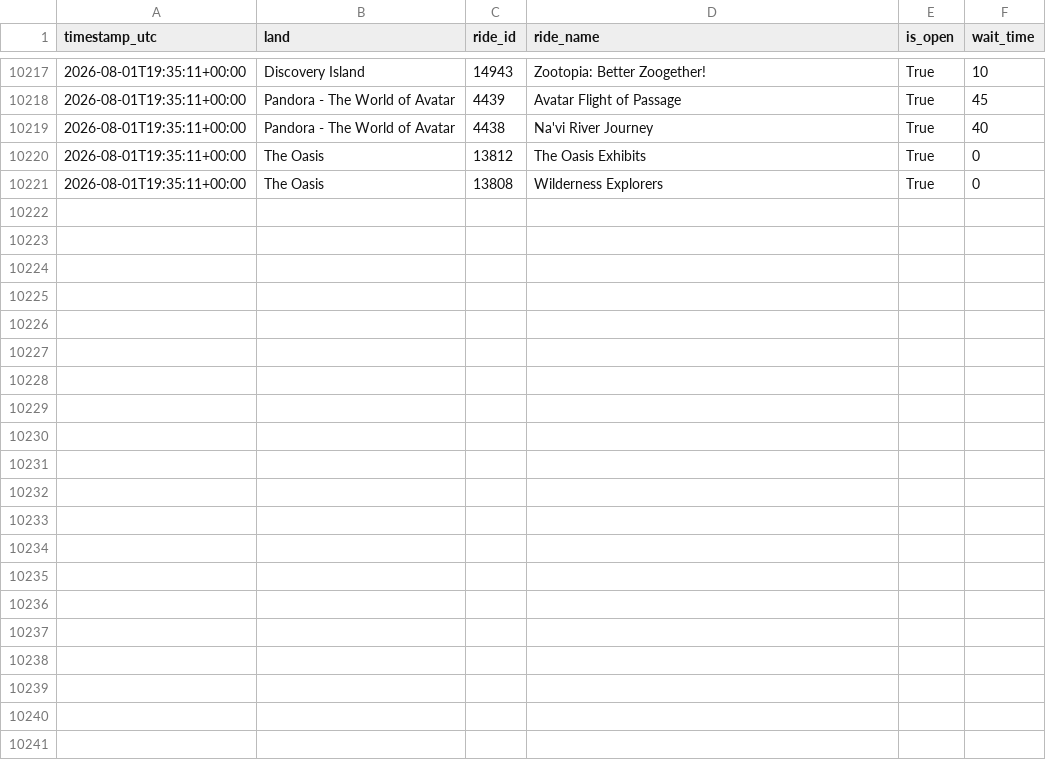
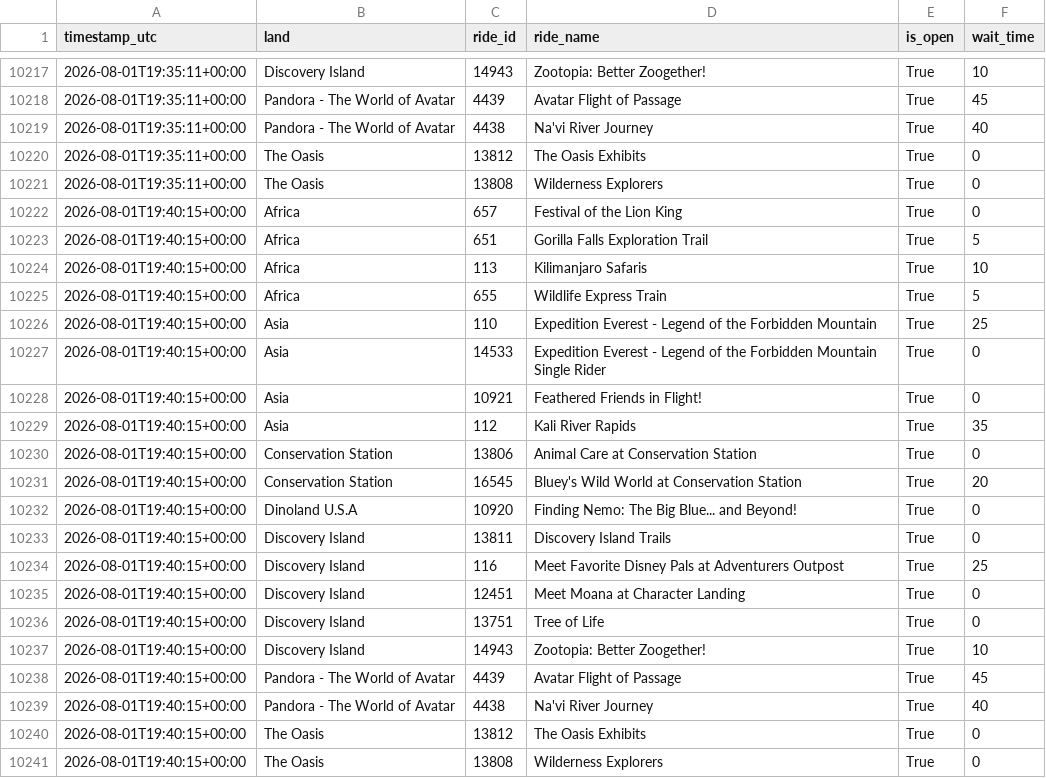
Before and after one commit to GustavoLuza/rideradar-queue-data, a CSV file: data/8.csv, drawn as a sheet; only a part is shown, gaps mark what is left out.

```diff
--- a/data/8.csv
+++ b/data/8.csv
@@ -10221 +10221,21 @@ timestamp_utc,land,ride_id,ride_name,is_open,wait_time
 2026-08-01T19:35:11+00:00,The Oasis,13808,Wilderness Explorers,True,0
+2026-08-01T19:40:15+00:00,Africa,657,Festival of the Lion King,True,0
+2026-08-01T19:40:15+00:00,Africa,651,Gorilla Falls Exploration Trail,True,5
+2026-08-01T19:40:15+00:00,Africa,113,Kilimanjaro Safaris,True,10
+2026-08-01T19:40:15+00:00,Africa,655,Wildlife Express Train,True,5
+2026-08-01T19:40:15+00:00,Asia,110,Expedition Everest - Legend of the Forbidden Mountain,True,25
+2026-08-01T19:40:15+00:00,Asia,14533,Expedition Everest - Legend of the Forbidden Mountain Single Rider,True,0
+2026-08-01T19:40:15+00:00,Asia,10921,Feathered Friends in Flight!,True,0
+2026-08-01T19:40:15+00:00,Asia,112,Kali River Rapids,True,35
+2026-08-01T19:40:15+00:00,Conservation Station,13806,Animal Care at Conservation Station,True,0
+2026-08-01T19:40:15+00:00,Conservation Station,16545,Bluey's Wild World at Conservation Station,True,20
+2026-08-01T19:40:15+00:00,Dinoland U.S.A,10920,Finding Nemo: The Big Blue... and Beyond!,True,0
+2026-08-01T19:40:15+00:00,Discovery Island,13811,Discovery Island Trails,True,0
+2026-08-01T19:40:15+00:00,Discovery Island,116,Meet Favorite Disney Pals at Adventurers Outpost,True,25
+2026-08-01T19:40:15+00:00,Discovery Island,12451,Meet Moana at Character Landing,True,0
+2026-08-01T19:40:15+00:00,Discovery Island,13751,Tree of Life,True,0
+2026-08-01T19:40:15+00:00,Discovery Island,14943,Zootopia: Better Zoogether!,True,10
+2026-08-01T19:40:15+00:00,Pandora - The World of Avatar,4439,Avatar Flight of Passage,True,45
+2026-08-01T19:40:15+00:00,Pandora - The World of Avatar,4438,Na'vi River Journey,True,40
+2026-08-01T19:40:15+00:00,The Oasis,13812,The Oasis Exhibits,True,0
+2026-08-01T19:40:15+00:00,The Oasis,13808,Wilderness Explorers,True,0
```
Also changed, not shown: data/21.csv, data/24.csv, 6 other files.
